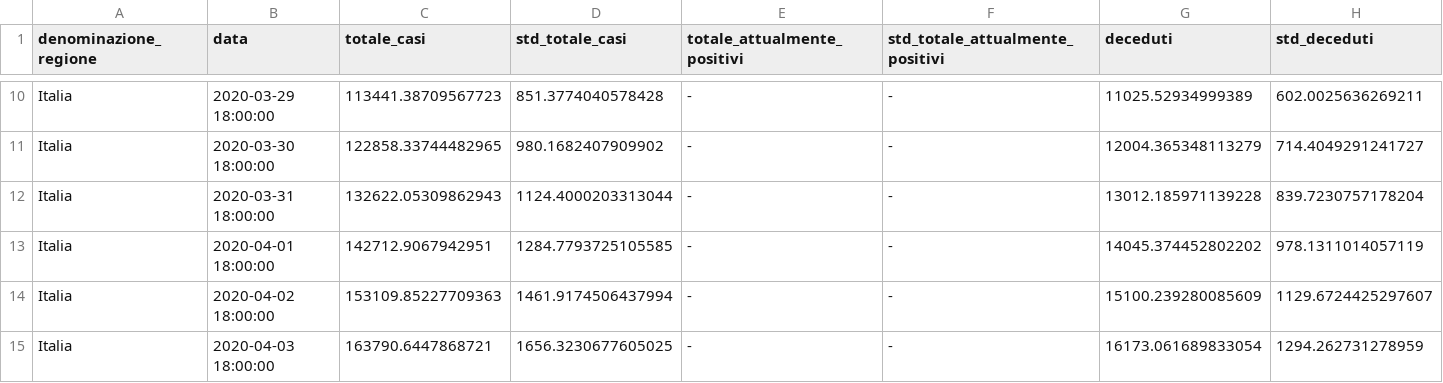
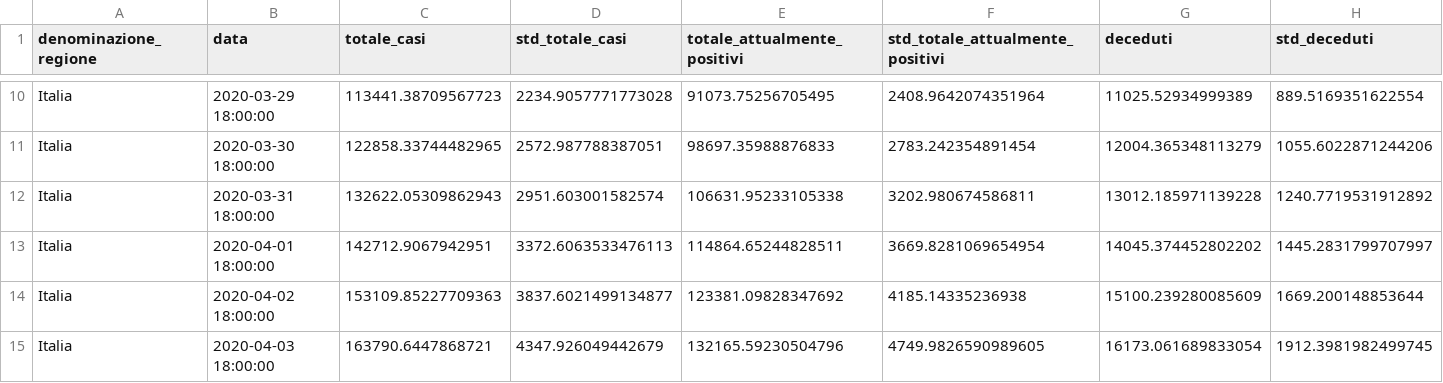
Before and after one commit to albortros/COVID-19, a CSV file: predictions/2020-03-20/dati-andamento-nazionale/model-gompertz-national.csv, drawn as a sheet; only a part is shown, gaps mark what is left out; the diff covers the shown part only.

```diff
--- a/predictions/2020-03-20/dati-andamento-nazionale/model-gompertz-national.csv
+++ b/predictions/2020-03-20/dati-andamento-nazionale/model-gompertz-national.csv
@@ -10,6 +10,6 @@
-"Italia","2020-03-29 18:00:00","113441.38709567723","851.3774040578428","-","-","11025.52934999389","602.0025636269211"
-"Italia","2020-03-30 18:00:00","122858.33744482965","980.1682407909902","-","-","12004.365348113279","714.4049291241727"
-"Italia","2020-03-31 18:00:00","132622.05309862943","1124.4000203313044","-","-","13012.185971139228","839.7230757178204"
-"Italia","2020-04-01 18:00:00","142712.9067942951","1284.7793725105585","-","-","14045.374452802202","978.1311014057119"
-"Italia","2020-04-02 18:00:00","153109.85227709363","1461.9174506437994","-","-","15100.239280085609","1129.6724425297607"
-"Italia","2020-04-03 18:00:00","163790.6447868721","1656.3230677605025","-","-","16173.061689833054","1294.262731278959"
+"Italia","2020-03-29 18:00:00","113441.38709567723","2234.9057771773028","91073.75256705495","2408.9642074351964","11025.52934999389","889.5169351622554"
+"Italia","2020-03-30 18:00:00","122858.33744482965","2572.987788387051","98697.35988876833","2783.242354891454","12004.365348113279","1055.6022871244206"
+"Italia","2020-03-31 18:00:00","132622.05309862943","2951.603001582574","106631.95233105338","3202.980674586811","13012.185971139228","1240.7719531912892"
+"Italia","2020-04-01 18:00:00","142712.9067942951","3372.6063533476113","114864.65244828511","3669.8281069654954","14045.374452802202","1445.2831799707997"
+"Italia","2020-04-02 18:00:00","153109.85227709363","3837.6021499134877","123381.09828347692","4185.14335236938","15100.239280085609","1669.200148853644"
+"Italia","2020-04-03 18:00:00","163790.6447868721","4347.926049442679","132165.59230504796","4749.9826590989605","16173.061689833054","1912.3981982499745"
```
Also changed, not shown: 32 edited cells elsewhere in this file.
